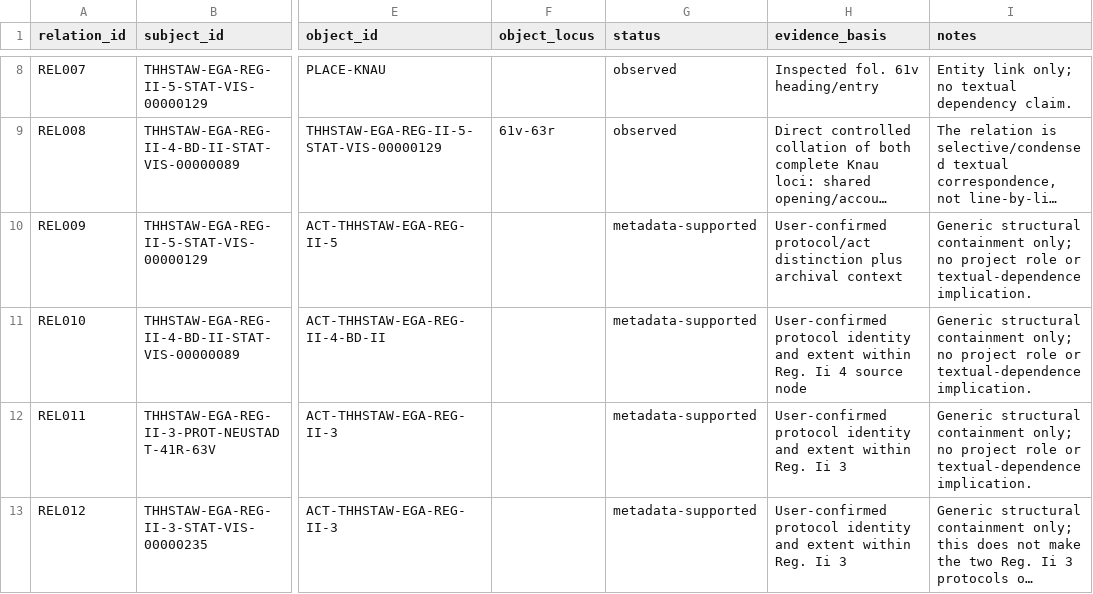
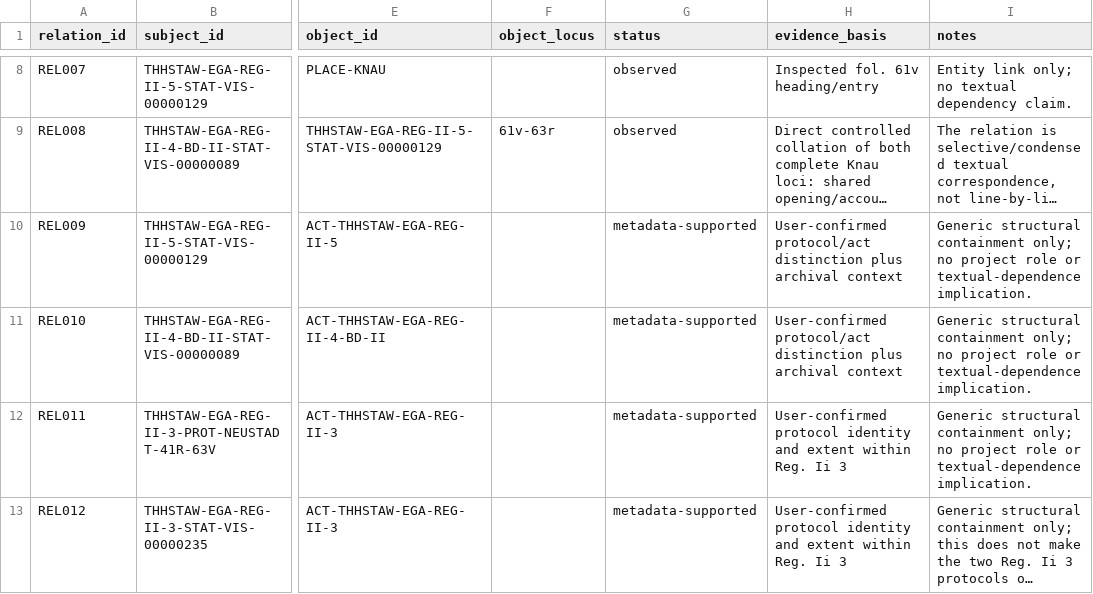
Before and after one commit to esany/paleo-type, a TSV file: corpus/relationships.tsv, drawn as a sheet; only a part is shown, gaps mark what is left out; long unchanged cells end in …; the diff names each change by its address in the sheet, - before the commit and + after, or states it on an @@ line.

Commit message:
Corpus: preserve unrelated relation provenance while refining REL008

```diff
--- a/corpus/relationships.tsv
+++ b/corpus/relationships.tsv
-H11 (evidence_basis): User-confirmed protocol identity and extent within Reg. Ii 4 source node
+H11 (evidence_basis): User-confirmed protocol/act distinction plus archival context
```
